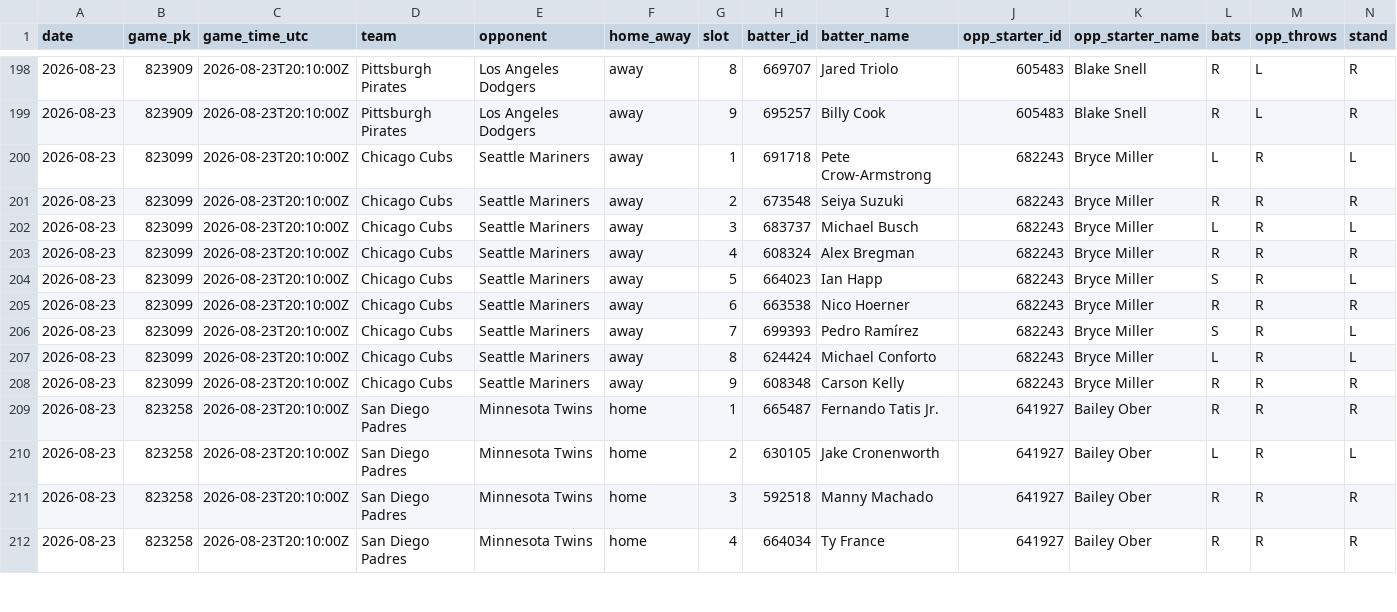
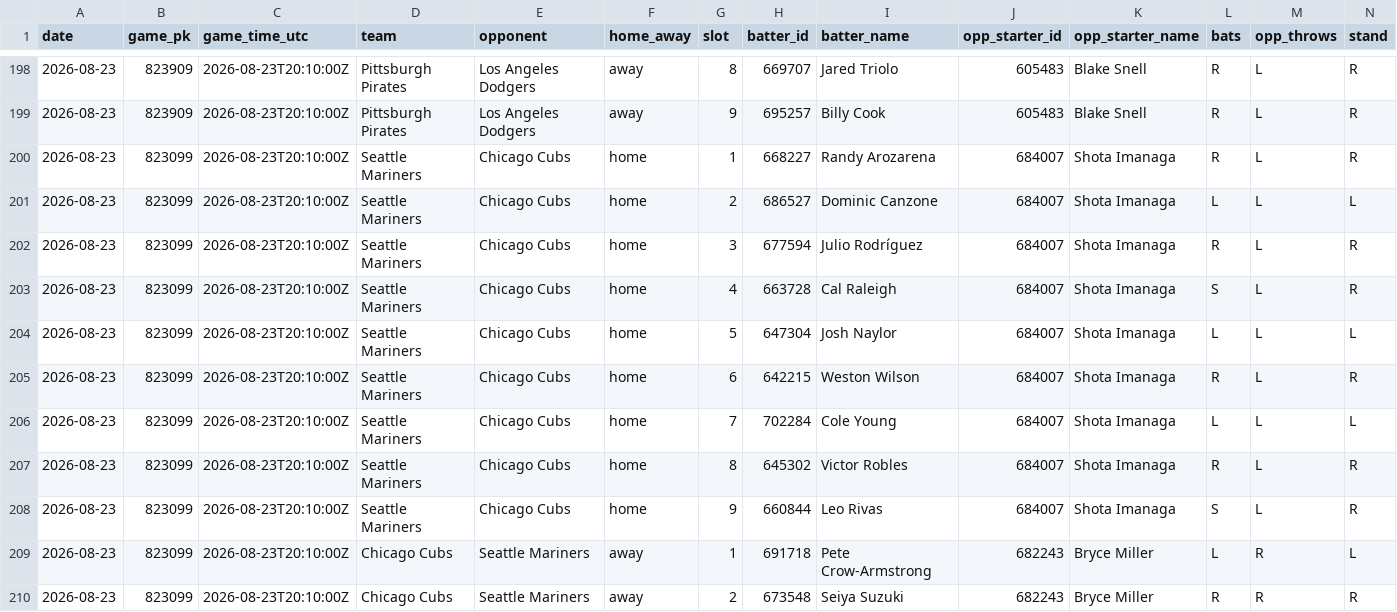
Before and after one commit to mtdewrocks/sports-analytics, a CSV file: backend/data/mlb/lineups_2026-08-23.csv, drawn as a sheet; only a part is shown, gaps mark what is left out; the shorter side is filled out with more unchanged rows; the diff names each change by its address in the sheet, - before the commit and + after, or states it on an @@ line.

```diff
--- a/backend/data/mlb/lineups_2026-08-23.csv
+++ b/backend/data/mlb/lineups_2026-08-23.csv
+row 200: 2026-08-23 | 823099 | 2026-08-23T20:10:00Z | Seattle Mariners | Chicago Cubs | home | 1 | 668227 | Randy Arozarena | 684007 | Shota Imanaga | R | L | R
+row 201: 2026-08-23 | 823099 | 2026-08-23T20:10:00Z | Seattle Mariners | Chicago Cubs | home | 2 | 686527 | Dominic Canzone | 684007 | Shota Imanaga | L | L | L
+row 202: 2026-08-23 | 823099 | 2026-08-23T20:10:00Z | Seattle Mariners | Chicago Cubs | home | 3 | 677594 | Julio Rodríguez | 684007 | Shota Imanaga | R | L | R
+row 203: 2026-08-23 | 823099 | 2026-08-23T20:10:00Z | Seattle Mariners | Chicago Cubs | home | 4 | 663728 | Cal Raleigh | 684007 | Shota Imanaga | S | L | R
+row 204: 2026-08-23 | 823099 | 2026-08-23T20:10:00Z | Seattle Mariners | Chicago Cubs | home | 5 | 647304 | Josh Naylor | 684007 | Shota Imanaga | L | L | L
+row 205: 2026-08-23 | 823099 | 2026-08-23T20:10:00Z | Seattle Mariners | Chicago Cubs | home | 6 | 642215 | Weston Wilson | 684007 | Shota Imanaga | R | L | R
+row 206: 2026-08-23 | 823099 | 2026-08-23T20:10:00Z | Seattle Mariners | Chicago Cubs | home | 7 | 702284 | Cole Young | 684007 | Shota Imanaga | L | L | L
+row 207: 2026-08-23 | 823099 | 2026-08-23T20:10:00Z | Seattle Mariners | Chicago Cubs | home | 8 | 645302 | Victor Robles | 684007 | Shota Imanaga | R | L | R
+row 208: 2026-08-23 | 823099 | 2026-08-23T20:10:00Z | Seattle Mariners | Chicago Cubs | home | 9 | 660844 | Leo Rivas | 684007 | Shota Imanaga | S | L | R
```
Also changed, not shown: 2 other files.
